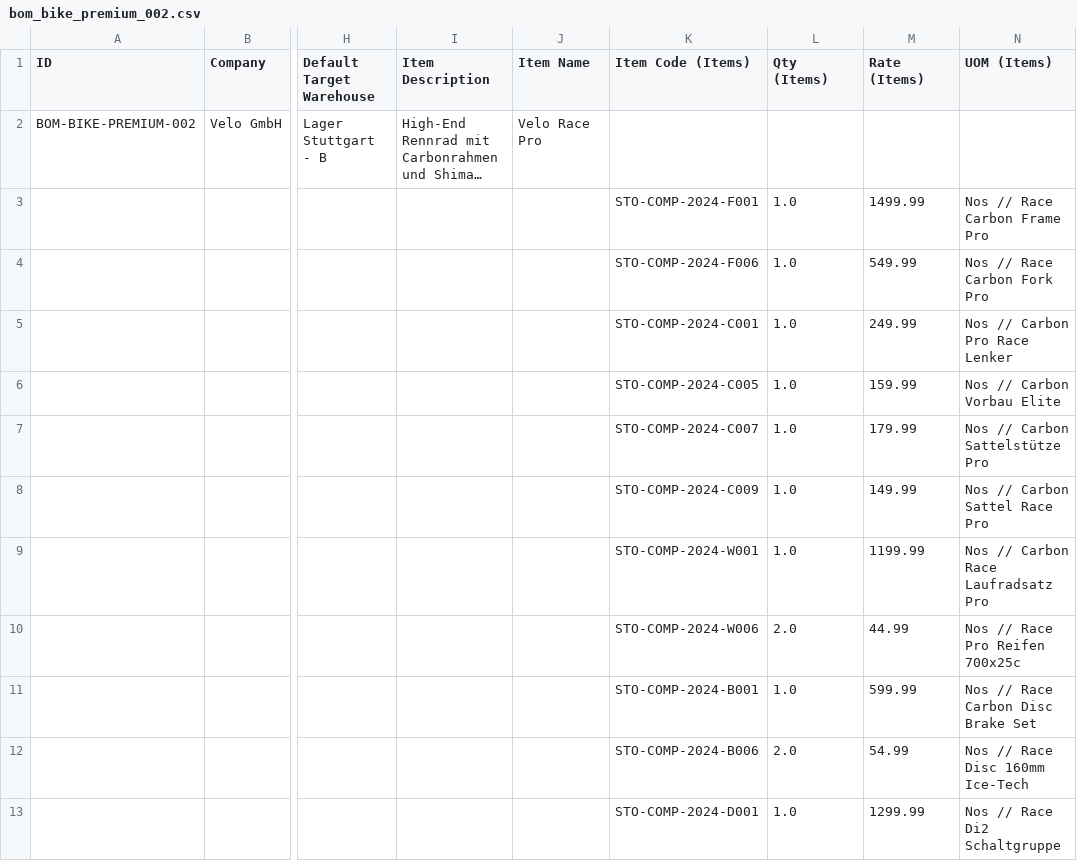
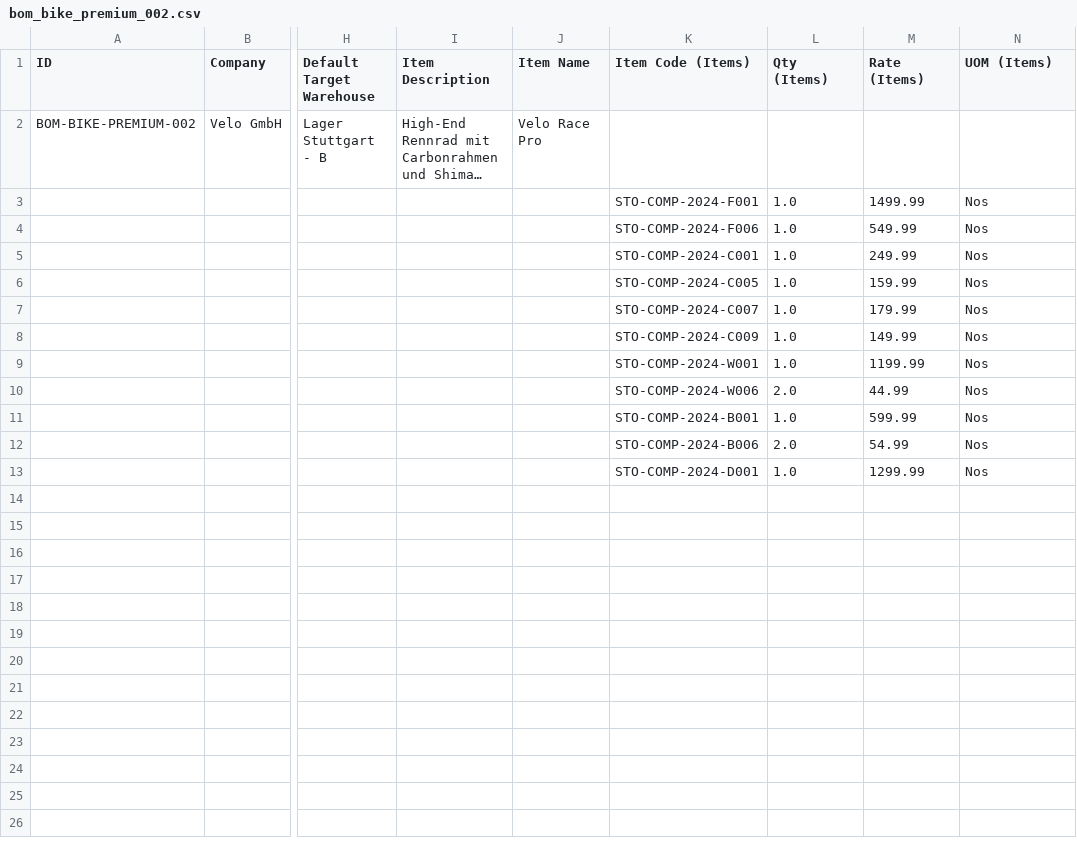
Before and after one commit to nikolajIvanov/erpnext-datenerstellung, a CSV file: data/master/manufacturing/bom_bike_premium_002.csv, drawn as a sheet; only a part is shown, gaps mark what is left out; long unchanged cells end in …; the diff names each change by its address in the sheet, - before the commit and + after, or states it on an @@ line.

```diff
--- a/data/master/manufacturing/bom_bike_premium_002.csv
+++ b/data/master/manufacturing/bom_bike_premium_002.csv
-N3 (UOM (Items)): Nos // Race Carbon Frame Pro
+N3 (UOM (Items)): Nos
-N4 (UOM (Items)): Nos // Race Carbon Fork Pro
+N4 (UOM (Items)): Nos
-N5 (UOM (Items)): Nos // Carbon Pro Race Lenker
+N5 (UOM (Items)): Nos
-N6 (UOM (Items)): Nos // Carbon Vorbau Elite
+N6 (UOM (Items)): Nos
-N7 (UOM (Items)): Nos // Carbon Sattelstütze Pro
+N7 (UOM (Items)): Nos
-N8 (UOM (Items)): Nos // Carbon Sattel Race Pro
+N8 (UOM (Items)): Nos
-N9 (UOM (Items)): Nos // Carbon Race Laufradsatz Pro
+N9 (UOM (Items)): Nos
-N10 (UOM (Items)): Nos // Race Pro Reifen 700x25c
+N10 (UOM (Items)): Nos
-N11 (UOM (Items)): Nos // Race Carbon Disc Brake Set
+N11 (UOM (Items)): Nos
-N12 (UOM (Items)): Nos // Race Disc 160mm Ice-Tech
+N12 (UOM (Items)): Nos
-N13 (UOM (Items)): Nos // Race Di2 Schaltgruppe
+N13 (UOM (Items)): Nos
```
Also changed, not shown: data/master/manufacturing/bom_bike_premium_001.csv, data/master/manufacturing/bom_bike_standard_002.csv, 8 other files.
